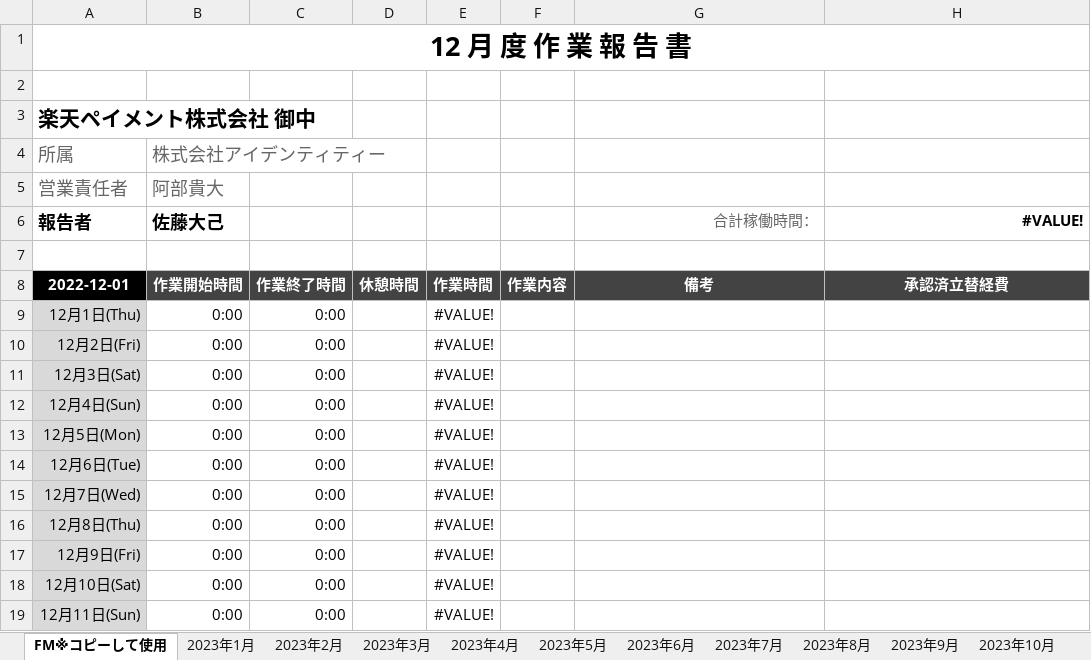
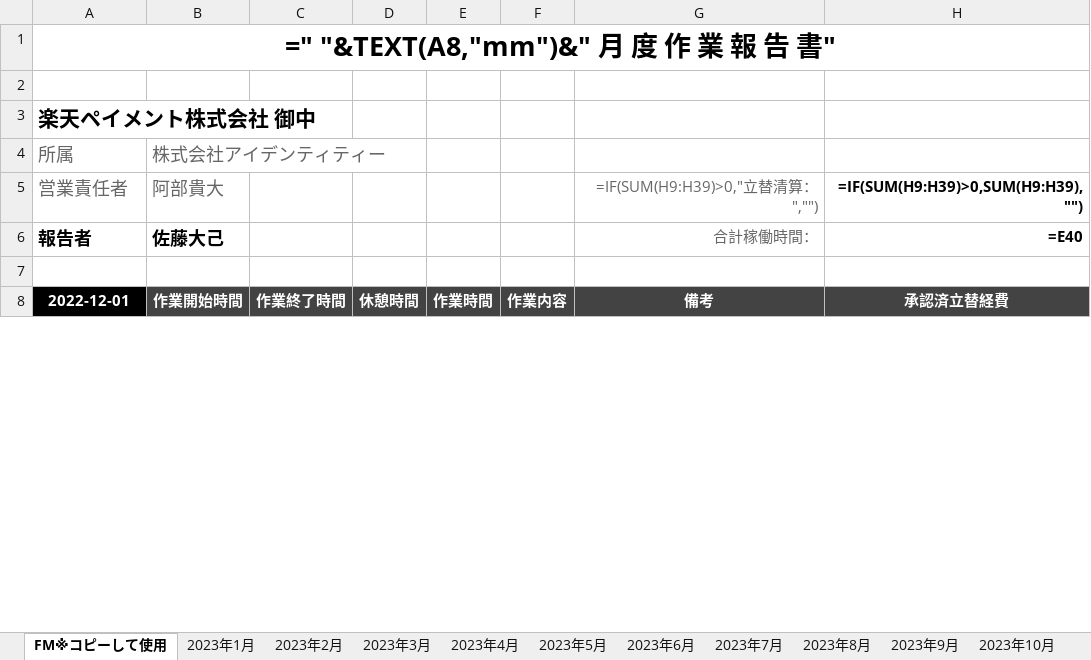
Before and after one commit to AtsushiNakagawa0107/AutoExcelProject-AEP-, an Excel workbook: python/app/excel_format/backup/06月作業報告書.xlsx, sheet FM※コピーして使用, drawn as a sheet; only a part is shown; values as stored, in another font and other column widths than the file's, no borders; formulas without a stored value are shown as written; conditional formats not drawn; removed rows and columns are numbered as before the commit, all else as after; the diff covers the shown part only; the diff names each change by its address in the sheet, - before the commit and + after, or states it on an @@ line.

```diff
--- a/python/app/excel_format/backup/06月作業報告書.xlsx (sheet FM※コピーして使用)
+++ b/python/app/excel_format/backup/06月作業報告書.xlsx (sheet FM※コピーして使用)
-A1 (営業責任者): 12 月 度 作 業 報 告 書
+A1 (営業責任者): =" "&TEXT(A8,"mm")&" 月 度 作 業 報 告 書"
-G5: (empty)
+G5: =IF(SUM(H9:H39)>0,"立替清算：","")
-H5: (empty)
+H5: =IF(SUM(H9:H39)>0,SUM(H9:H39),"")
-H6: #VALUE!
+H6: =E40
-row 9: 12月1日(Thu) | 0:00 | 0:00 |  | #VALUE!
-row 10: 12月2日(Fri) | 0:00 | 0:00 |  | #VALUE!
-row 11: 12月3日(Sat) | 0:00 | 0:00 |  | #VALUE!
-row 12: 12月4日(Sun) | 0:00 | 0:00 |  | #VALUE!
-row 13: 12月5日(Mon) | 0:00 | 0:00 |  | #VALUE!
-row 14: 12月6日(Tue) | 0:00 | 0:00 |  | #VALUE!
-row 15: 12月7日(Wed) | 0:00 | 0:00 |  | #VALUE!
-row 16: 12月8日(Thu) | 0:00 | 0:00 |  | #VALUE!
-row 17: 12月9日(Fri) | 0:00 | 0:00 |  | #VALUE!
-row 18: 12月10日(Sat) | 0:00 | 0:00 |  | #VALUE!
-row 19: 12月11日(Sun) | 0:00 | 0:00 |  | #VALUE!
```
Also changed, not shown: 31 added rows, 20 removed rows and 1 edited cell elsewhere in this sheet, sheet 2024年06月, sheet 2023年4月, sheet 2023年12月, sheet 2023年9月, sheet 2023年8月, sheet 2023年7月, 12 more sheets, python/app/excel_format/sample_format.xlsx, 2 other files.
